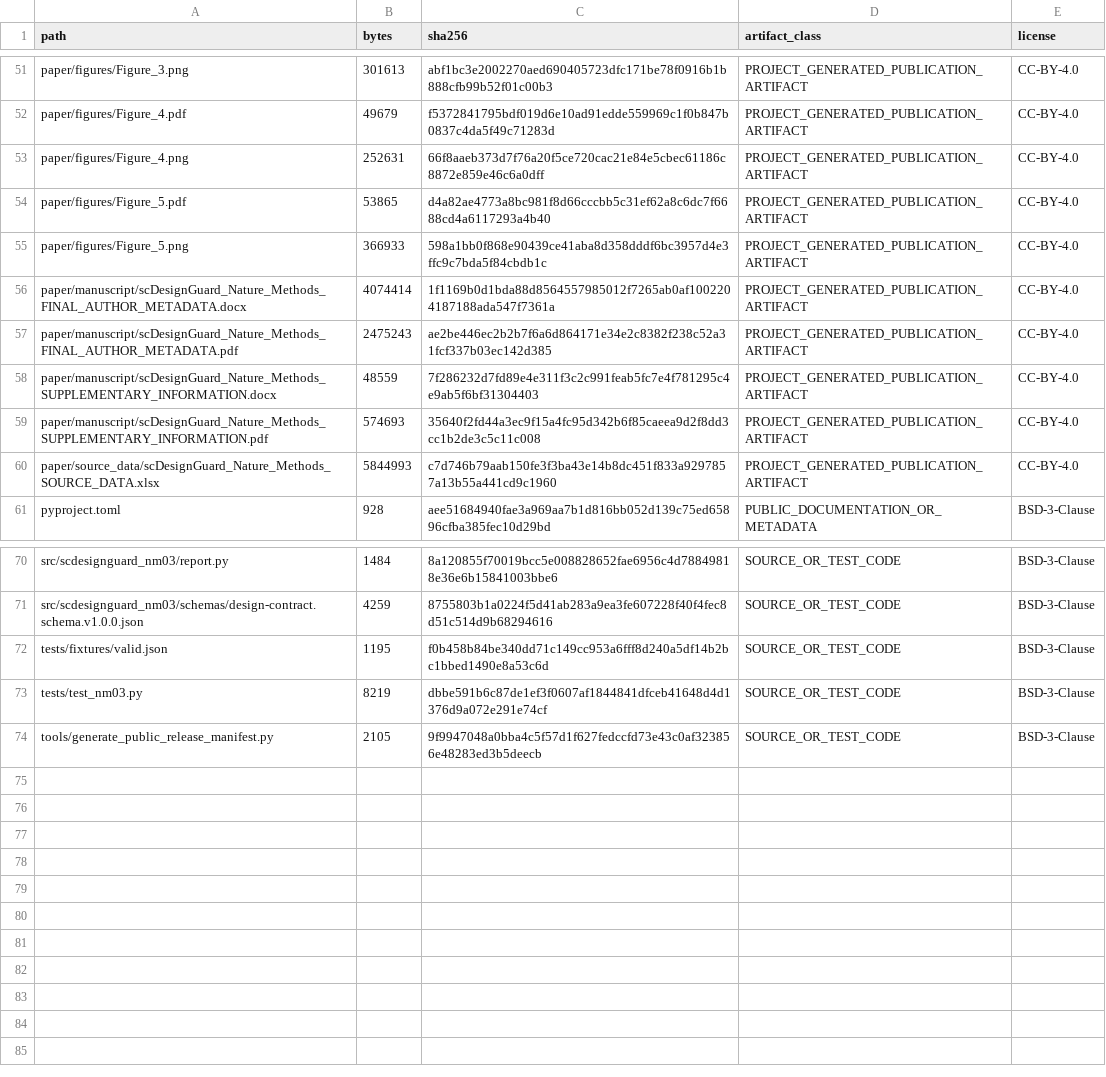
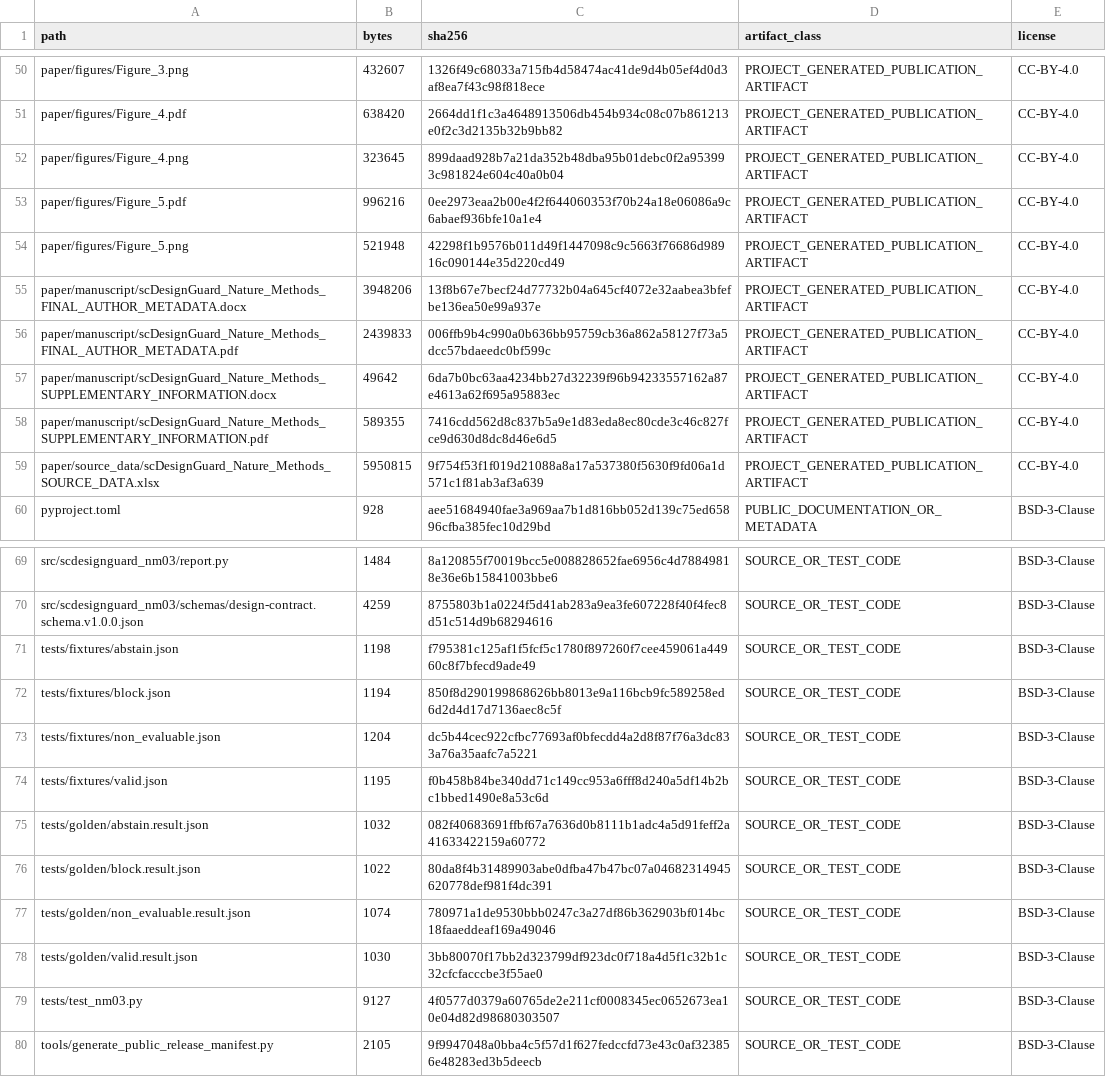
Before and after one commit to wang177777/scDesignGuard, a CSV file: PUBLIC_RELEASE_MANIFEST.csv, drawn as a sheet; only a part is shown, gaps mark what is left out; addresses are those after the commit; the diff covers the shown part only; the diff names each change by its address in the sheet, - before the commit and + after, or states it on an @@ line.

```diff
--- a/PUBLIC_RELEASE_MANIFEST.csv
+++ b/PUBLIC_RELEASE_MANIFEST.csv
-B50 (bytes): 301613
+B50 (bytes): 432607
-C50 (sha256): abf1bc3e2002270aed690405723dfc171be78f0916b1b888cfb99b52f01c00b3
+C50 (sha256): 1326f49c68033a715fb4d58474ac41de9d4b05ef4d0d3af8ea7f43c98f818ece
-B51 (bytes): 49679
+B51 (bytes): 638420
-C51 (sha256): f5372841795bdf019d6e10ad91edde559969c1f0b847b0837c4da5f49c71283d
+C51 (sha256): 2664dd1f1c3a4648913506db454b934c08c07b861213e0f2c3d2135b32b9bb82
-B52 (bytes): 252631
+B52 (bytes): 323645
-C52 (sha256): 66f8aaeb373d7f76a20f5ce720cac21e84e5cbec61186c8872e859e46c6a0dff
+C52 (sha256): 899daad928b7a21da352b48dba95b01debc0f2a953993c981824e604c40a0b04
-B53 (bytes): 53865
+B53 (bytes): 996216
-C53 (sha256): d4a82ae4773a8bc981f8d66cccbb5c31ef62a8c6dc7f6688cd4a6117293a4b40
+C53 (sha256): 0ee2973eaa2b00e4f2f644060353f70b24a18e06086a9c6abaef936bfe10a1e4
-B54 (bytes): 366933
+B54 (bytes): 521948
-C54 (sha256): 598a1bb0f868e90439ce41aba8d358dddf6bc3957d4e3ffc9c7bda5f84cbdb1c
+C54 (sha256): 42298f1b9576b011d49f1447098c9c5663f76686d98916c090144e35d220cd49
-B55 (bytes): 4074414
+B55 (bytes): 3948206
-C55 (sha256): 1f1169b0d1bda88d8564557985012f7265ab0af1002204187188ada547f7361a
+C55 (sha256): 13f8b67e7becf24d77732b04a645cf4072e32aabea3bfefbe136ea50e99a937e
-B56 (bytes): 2475243
+B56 (bytes): 2439833
-C56 (sha256): ae2be446ec2b2b7f6a6d864171e34e2c8382f238c52a31fcf337b03ec142d385
+C56 (sha256): 006ffb9b4c990a0b636bb95759cb36a862a58127f73a5dcc57bdaeedc0bf599c
-B57 (bytes): 48559
+B57 (bytes): 49642
-C57 (sha256): 7f286232d7fd89e4e311f3c2c991feab5fc7e4f781295c4e9ab5f6bf31304403
+C57 (sha256): 6da7b0bc63aa4234bb27d32239f96b94233557162a87e4613a62f695a95883ec
-B58 (bytes): 574693
+B58 (bytes): 589355
-C58 (sha256): 35640f2fd44a3ec9f15a4fc95d342b6f85caeea9d2f8dd3cc1b2de3c5c11c008
+C58 (sha256): 7416cdd562d8c837b5a9e1d83eda8ec80cde3c46c827fce9d630d8dc8d46e6d5
-B59 (bytes): 5844993
+B59 (bytes): 5950815
-C59 (sha256): c7d746b79aab150fe3f3ba43e14b8dc451f833a9297857a13b55a441cd9c1960
+C59 (sha256): 9f754f53f1f019d21088a8a17a537380f5630f9fd06a1d571c1f81ab3af3a639
+row 71: tests/fixtures/abstain.json | 1198 | f795381c125af1f5fcf5c1780f897260f7cee459061a44960c8f7bfecd9ade49 | SOURCE_OR_TEST_CODE | BSD-3-Clause
+row 72: tests/fixtures/block.json | 1194 | 850f8d290199868626bb8013e9a116bcb9fc589258ed6d2d4d17d7136aec8c5f | SOURCE_OR_TEST_CODE | BSD-3-Clause
+row 73: tests/fixtures/non_evaluable.json | 1204 | dc5b44cec922cfbc77693af0bfecdd4a2d8f87f76a3dc833a76a35aafc7a5221 | SOURCE_OR_TEST_CODE | BSD-3-Clause
+row 75: tests/golden/abstain.result.json | 1032 | 082f40683691ffbf67a7636d0b8111b1adc4a5d91feff2a41633422159a60772 | SOURCE_OR_TEST_CODE | BSD-3-Clause
+row 76: tests/golden/block.result.json | 1022 | 80da8f4b31489903abe0dfba47b47bc07a04682314945620778def981f4dc391 | SOURCE_OR_TEST_CODE | BSD-3-Clause
+row 77: tests/golden/non_evaluable.result.json | 1074 | 780971a1de9530bbb0247c3a27df86b362903bf014bc18faaeddeaf169a49046 | SOURCE_OR_TEST_CODE | BSD-3-Clause
+row 78: tests/golden/valid.result.json | 1030 | 3bb80070f17bb2d323799df923dc0f718a4d5f1c32b1c32cfcfacccbe3f55ae0 | SOURCE_OR_TEST_CODE | BSD-3-Clause
-B79 (bytes): 8219
+B79 (bytes): 9127
-C79 (sha256): dbbe591b6c87de1ef3f0607af1844841dfceb41648d4d1376d9a072e291e74cf
+C79 (sha256): 4f0577d0379a60765de2e211cf0008345ec0652673ea10e04d82d98680303507
```
Also changed, not shown: 3 added rows, 4 removed rows and 47 edited cells elsewhere in this file, FIXTURE_MANIFEST.csv, 50 other files.
